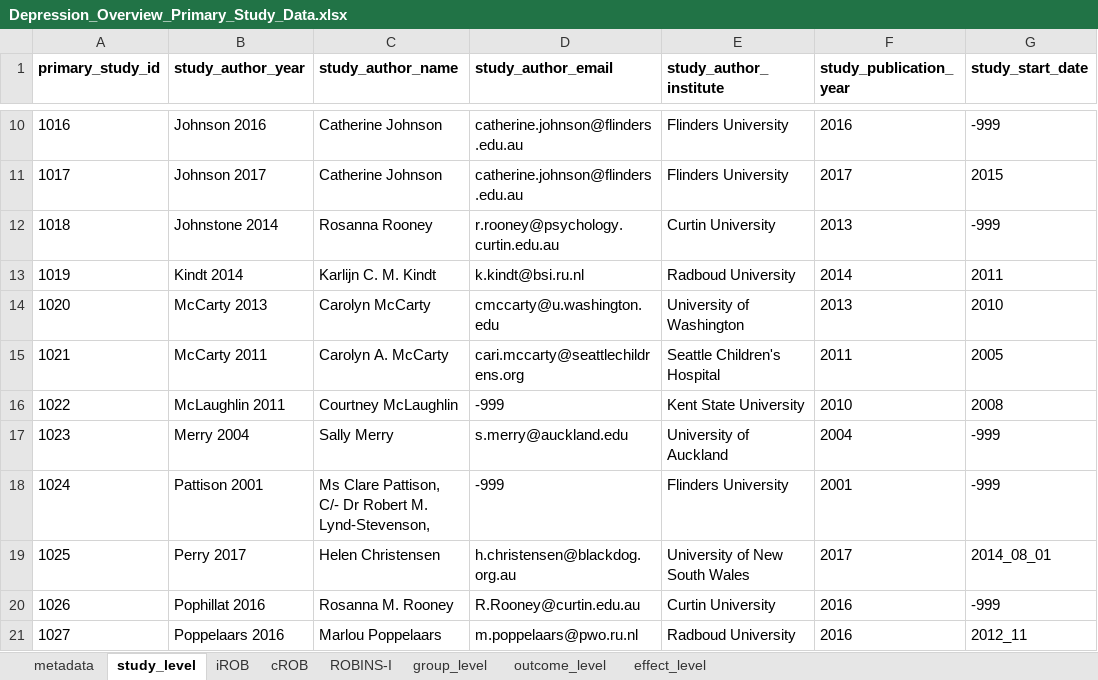
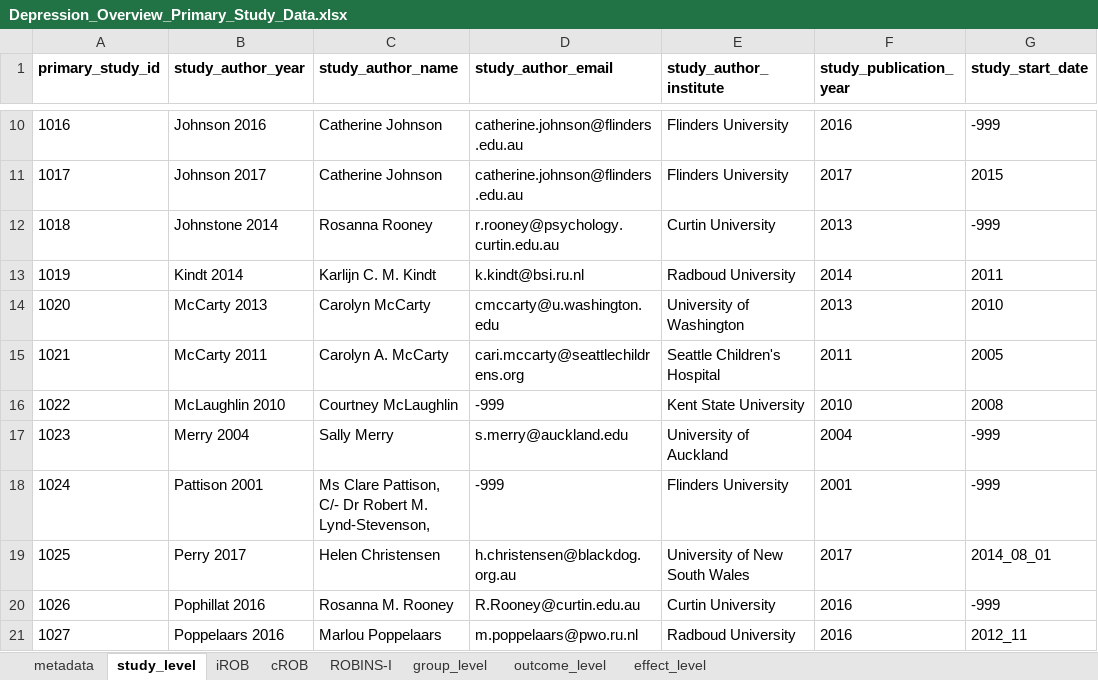
Before and after one commit to HEDCO-Institute/Depression_Prevention_Overview, an Excel workbook: data/Depression_Overview_Primary_Study_Data.xlsx, sheet study_level, drawn as a sheet; only a part is shown, gaps mark what is left out; values as stored, in another font and other column widths than the file's, no borders; conditional formats not drawn; the diff names each change by its address in the sheet, - before the commit and + after, or states it on an @@ line.

Commit message:
update data files

```diff
--- a/data/Depression_Overview_Primary_Study_Data.xlsx (sheet study_level)
+++ b/data/Depression_Overview_Primary_Study_Data.xlsx (sheet study_level)
-B16 (study_author_year): McLaughlin 2011
+B16 (study_author_year): McLaughlin 2010
```
Also changed, not shown: data/Depression_Overview_Eligibility_Data.xlsx.
